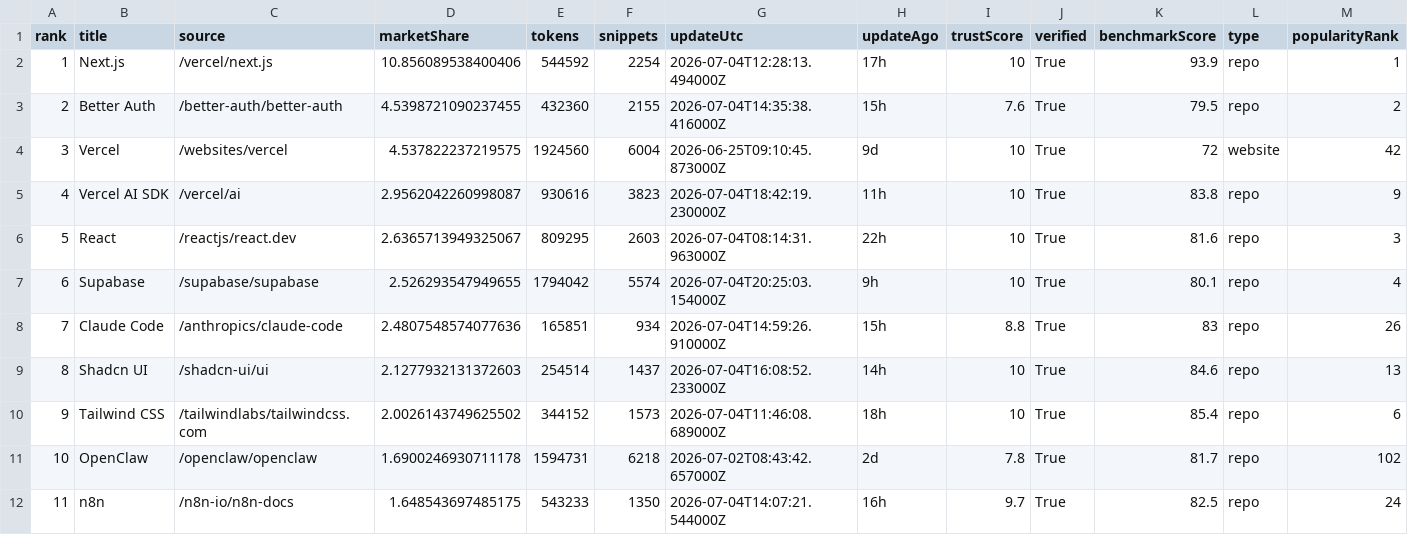
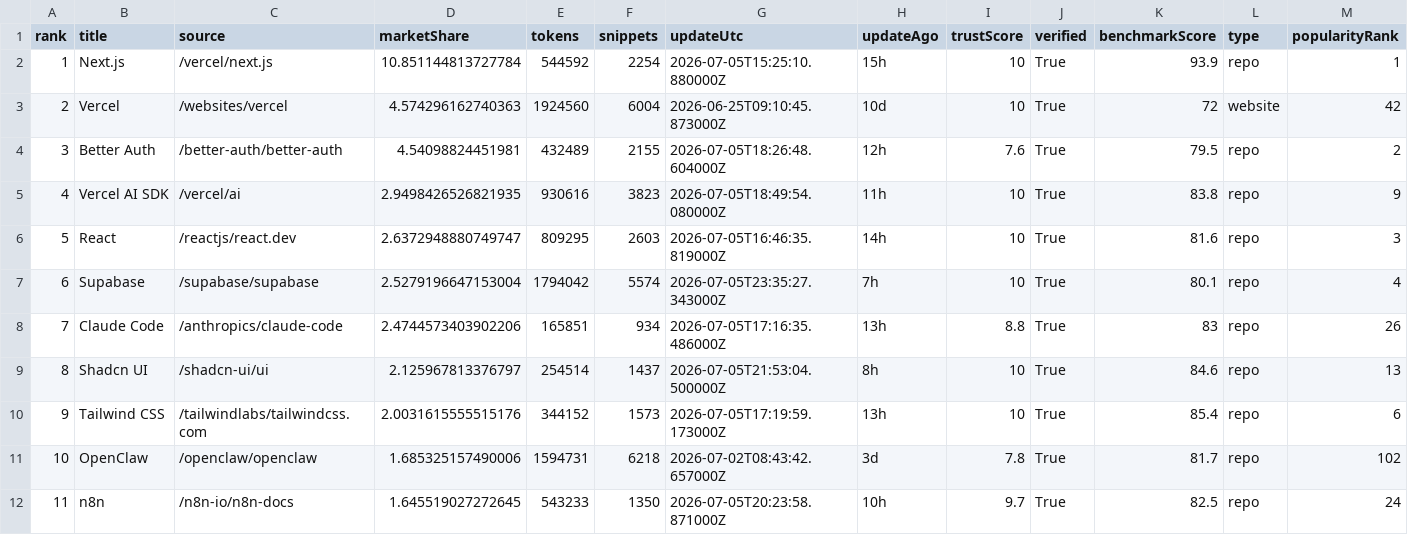
Before and after one commit to LouisLau-art/multi-agent-skills-catalog, a CSV file: docs/data/context7_docs_popular_top50.csv, drawn as a sheet; only a part is shown; removed rows and columns are numbered as before the commit, all else as after; rows hold the shown columns only; the diff covers the shown part only; the diff names each change by its address in the sheet, - before the commit and + after, or states it on an @@ line.

```diff
--- a/docs/data/context7_docs_popular_top50.csv
+++ b/docs/data/context7_docs_popular_top50.csv
-D2 (marketShare): 10.856089538400406
+D2 (marketShare): 10.851144813727784
-G2 (updateUtc): 2026-07-04T12:28:13.494000Z
+G2 (updateUtc): 2026-07-05T15:25:10.880000Z
-H2 (updateAgo): 17h
+H2 (updateAgo): 15h
-row 3: 2 | Better Auth | /better-auth/better-auth | 4.5398721090237455 | 432360 | 2155 | 2026-07-04T14:35:38.416000Z | 15h | 7.6 | True | 79.5 | repo | 2
-A3 (rank): 3
+A3 (rank): 2
-D3 (marketShare): 4.537822237219575
+D3 (marketShare): 4.574296162740363
-H3 (updateAgo): 9d
+H3 (updateAgo): 10d
+row 4: 3 | Better Auth | /better-auth/better-auth | 4.54098824451981 | 432489 | 2155 | 2026-07-05T18:26:48.604000Z | 12h | 7.6 | True | 79.5 | repo | 2
-D5 (marketShare): 2.9562042260998087
+D5 (marketShare): 2.9498426526821935
-G5 (updateUtc): 2026-07-04T18:42:19.230000Z
+G5 (updateUtc): 2026-07-05T18:49:54.080000Z
-D6 (marketShare): 2.6365713949325067
+D6 (marketShare): 2.6372948880749747
-G6 (updateUtc): 2026-07-04T08:14:31.963000Z
+G6 (updateUtc): 2026-07-05T16:46:35.819000Z
-H6 (updateAgo): 22h
+H6 (updateAgo): 14h
-D7 (marketShare): 2.526293547949655
+D7 (marketShare): 2.5279196647153004
-G7 (updateUtc): 2026-07-04T20:25:03.154000Z
+G7 (updateUtc): 2026-07-05T23:35:27.343000Z
-H7 (updateAgo): 9h
+H7 (updateAgo): 7h
-D8 (marketShare): 2.4807548574077636
+D8 (marketShare): 2.4744573403902206
-G8 (updateUtc): 2026-07-04T14:59:26.910000Z
+G8 (updateUtc): 2026-07-05T17:16:35.486000Z
-H8 (updateAgo): 15h
+H8 (updateAgo): 13h
-D9 (marketShare): 2.1277932131372603
+D9 (marketShare): 2.125967813376797
-G9 (updateUtc): 2026-07-04T16:08:52.233000Z
+G9 (updateUtc): 2026-07-05T21:53:04.500000Z
-H9 (updateAgo): 14h
+H9 (updateAgo): 8h
-D10 (marketShare): 2.0026143749625502
+D10 (marketShare): 2.0031615555515176
-G10 (updateUtc): 2026-07-04T11:46:08.689000Z
+G10 (updateUtc): 2026-07-05T17:19:59.173000Z
-H10 (updateAgo): 18h
+H10 (updateAgo): 13h
-D11 (marketShare): 1.6900246930711178
+D11 (marketShare): 1.685325157490006
-H11 (updateAgo): 2d
+H11 (updateAgo): 3d
-D12 (marketShare): 1.648543697485175
+D12 (marketShare): 1.645519027272645
-G12 (updateUtc): 2026-07-04T14:07:21.544000Z
+G12 (updateUtc): 2026-07-05T20:23:58.871000Z
-H12 (updateAgo): 16h
+H12 (updateAgo): 10h
```
Also changed, not shown: 122 edited cells elsewhere in this file, docs/data/skills_sh_all_time_top2000.csv, 5 other files.
